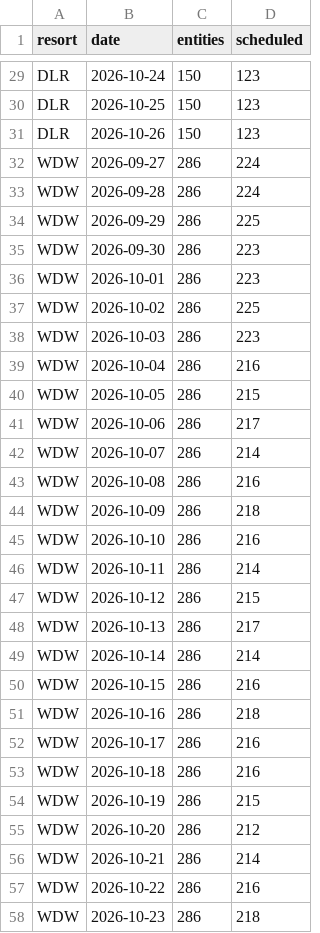
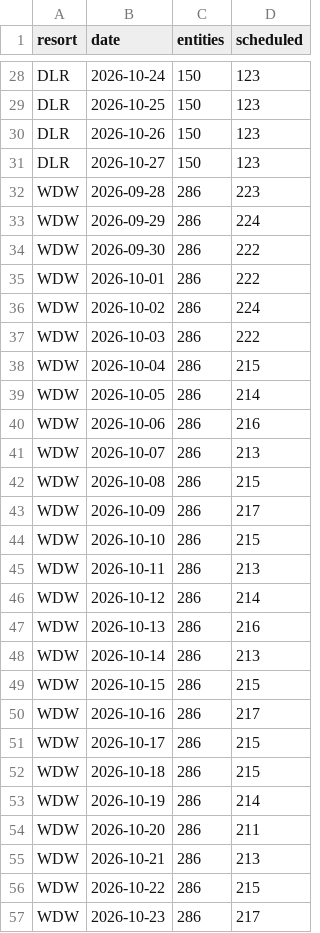
Before and after one commit to scoopdisney/closure-watch, a CSV file: data/horizon.csv, drawn as a sheet; only a part is shown, gaps mark what is left out; the diff covers the shown part only.

```diff
--- a/data/horizon.csv
+++ b/data/horizon.csv
@@ -31,28 +30,28 @@ DLR,2026-10-25,150,123
 DLR,2026-10-26,150,123
-WDW,2026-09-27,286,224
-WDW,2026-09-28,286,224
-WDW,2026-09-29,286,225
-WDW,2026-09-30,286,223
-WDW,2026-10-01,286,223
-WDW,2026-10-02,286,225
-WDW,2026-10-03,286,223
-WDW,2026-10-04,286,216
-WDW,2026-10-05,286,215
-WDW,2026-10-06,286,217
-WDW,2026-10-07,286,214
-WDW,2026-10-08,286,216
-WDW,2026-10-09,286,218
-WDW,2026-10-10,286,216
-WDW,2026-10-11,286,214
-WDW,2026-10-12,286,215
-WDW,2026-10-13,286,217
-WDW,2026-10-14,286,214
-WDW,2026-10-15,286,216
-WDW,2026-10-16,286,218
-WDW,2026-10-17,286,216
-WDW,2026-10-18,286,216
-WDW,2026-10-19,286,215
-WDW,2026-10-20,286,212
-WDW,2026-10-21,286,214
-WDW,2026-10-22,286,216
-WDW,2026-10-23,286,218
+DLR,2026-10-27,150,123
+WDW,2026-09-28,286,223
+WDW,2026-09-29,286,224
+WDW,2026-09-30,286,222
+WDW,2026-10-01,286,222
+WDW,2026-10-02,286,224
+WDW,2026-10-03,286,222
+WDW,2026-10-04,286,215
+WDW,2026-10-05,286,214
+WDW,2026-10-06,286,216
+WDW,2026-10-07,286,213
+WDW,2026-10-08,286,215
+WDW,2026-10-09,286,217
+WDW,2026-10-10,286,215
+WDW,2026-10-11,286,213
+WDW,2026-10-12,286,214
+WDW,2026-10-13,286,216
+WDW,2026-10-14,286,213
+WDW,2026-10-15,286,215
+WDW,2026-10-16,286,217
+WDW,2026-10-17,286,215
+WDW,2026-10-18,286,215
+WDW,2026-10-19,286,214
+WDW,2026-10-20,286,211
+WDW,2026-10-21,286,213
+WDW,2026-10-22,286,215
+WDW,2026-10-23,286,217
```
Also changed, not shown: 1 added row, 1 removed row and 3 edited cells elsewhere in this file, data/closures.csv.
